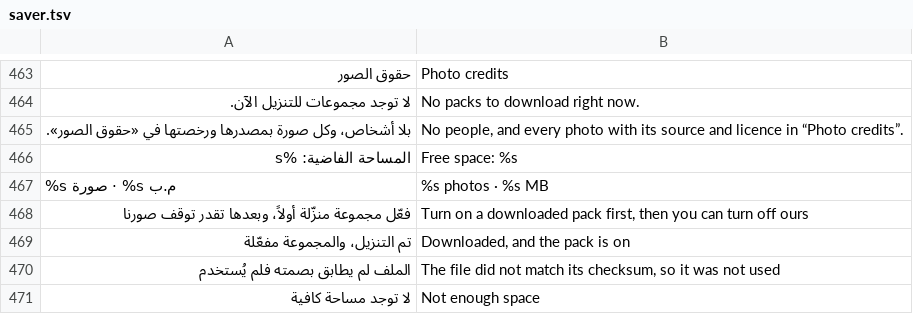
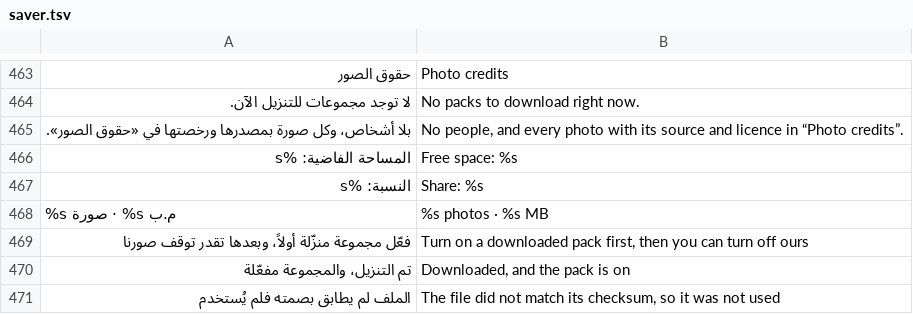
Before and after one commit to tshi-dev/UrTV, a TSV file: i18n/en/saver.tsv, drawn as a sheet; only a part is shown, gaps mark what is left out; the shorter side is filled out with more unchanged rows; the diff names each change by its address in the sheet, - before the commit and + after, or states it on an @@ line.

Commit message:
Photo packs: «النسبة», each pack's share of the turns (70 % nature, 30 % cities), by naming it more often in #packs= so every page version follows (tests)

```diff
--- a/i18n/en/saver.tsv
+++ b/i18n/en/saver.tsv
+row 467: النسبة: %s | Share: %s
```
Also changed, not shown: 7 other files.
